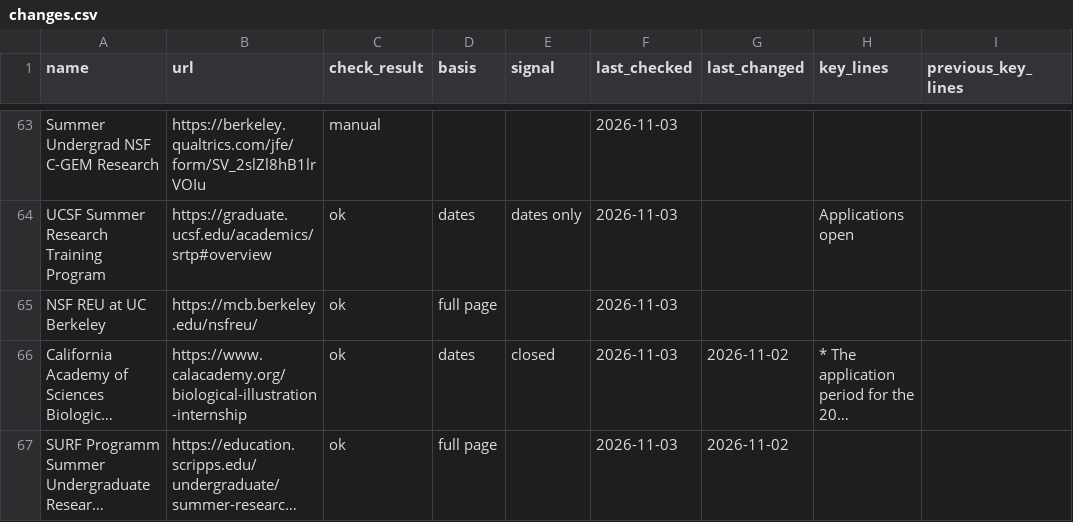
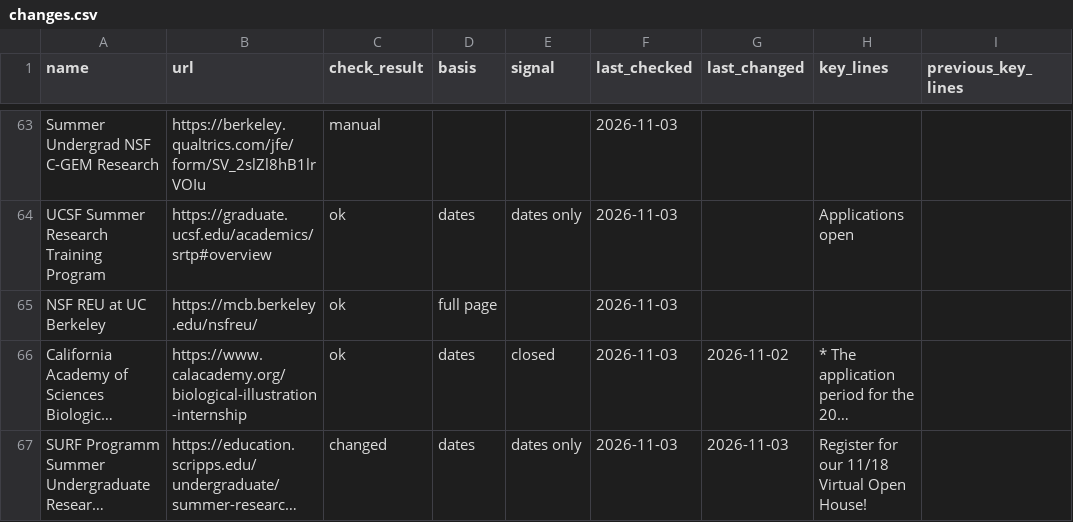
Before and after one commit to MC-MESA/Opportunity-Monitor, a CSV file: changes.csv, drawn as a sheet; only a part is shown, gaps mark what is left out; long unchanged cells end in …; the diff covers the shown part only; the diff names each change by its address in the sheet, - before the commit and + after, or states it on an @@ line.

Commit message:
Daily check 2026-11-03

```diff
--- a/changes.csv
+++ b/changes.csv
-C67 (check_result): ok
+C67 (check_result): changed
-D67 (basis): full page
+D67 (basis): dates
-E67 (signal): (empty)
+E67 (signal): dates only
-G67 (last_changed): 2026-11-02
+G67 (last_changed): 2026-11-03
-H67 (key_lines): (empty)
+H67 (key_lines): Register for our 11/18 Virtual Open House!
```
Also changed, not shown: 9 edited cells elsewhere in this file, 2 other files.
